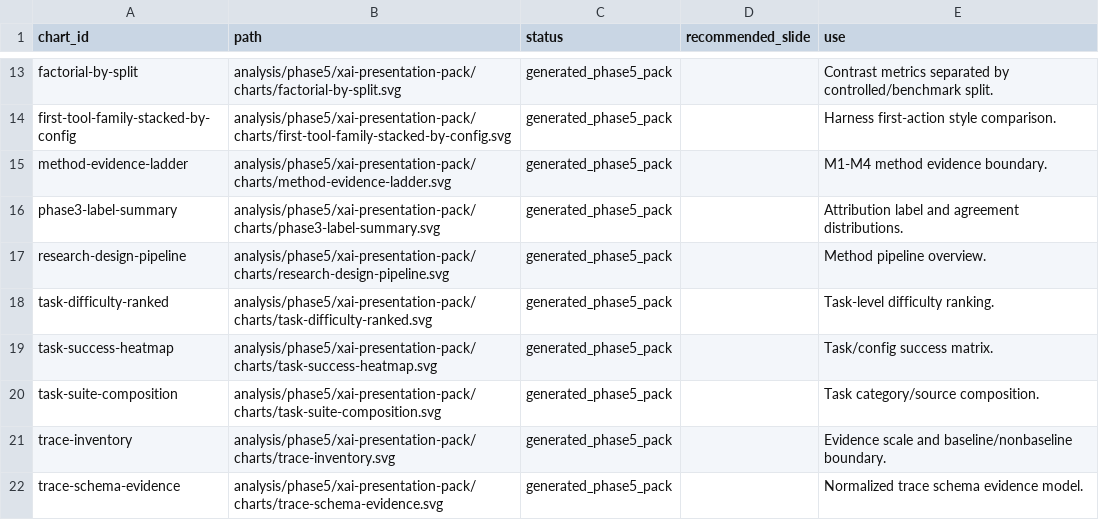
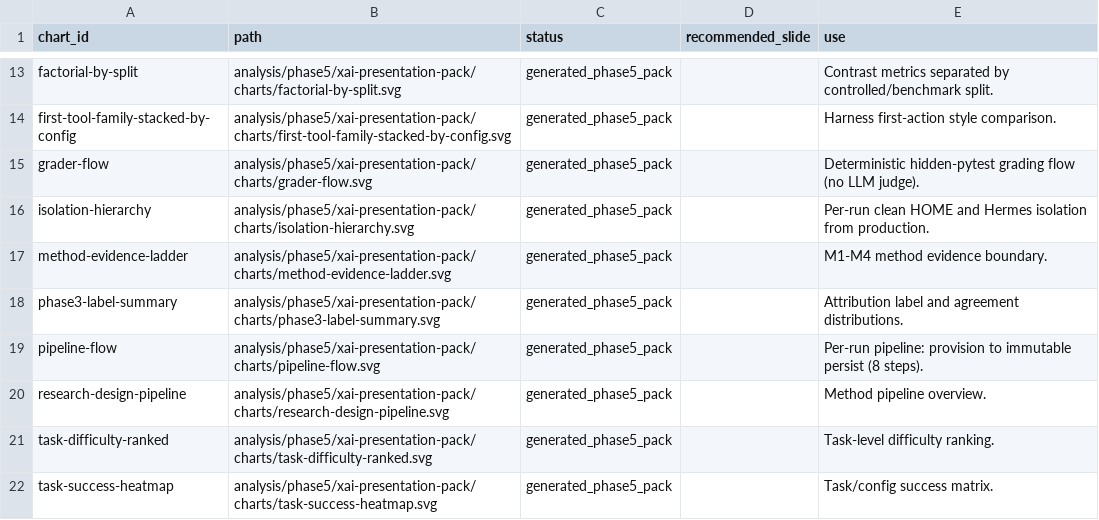
Before and after one commit to Kahozue/xai-harness-faithfulness, a CSV file: analysis/phase5/xai-presentation-pack/tables/chart-manifest.csv, drawn as a sheet; only a part is shown, gaps mark what is left out; the shorter side is filled out with more unchanged rows; the diff names each change by its address in the sheet, - before the commit and + after, or states it on an @@ line.

```diff
--- a/analysis/phase5/xai-presentation-pack/tables/chart-manifest.csv
+++ b/analysis/phase5/xai-presentation-pack/tables/chart-manifest.csv
+row 15: grader-flow | analysis/phase5/xai-presentation-pack/charts/grader-flow.svg | generated_phase5_pack |  | Deterministic hidden-pytest grading flow (no LLM judge).
+row 16: isolation-hierarchy | analysis/phase5/xai-presentation-pack/charts/isolation-hierarchy.svg | generated_phase5_pack |  | Per-run clean HOME and Hermes isolation from production.
+row 19: pipeline-flow | analysis/phase5/xai-presentation-pack/charts/pipeline-flow.svg | generated_phase5_pack |  | Per-run pipeline: provision to immutable persist (8 steps).
```
Also changed, not shown: 8 other files.
